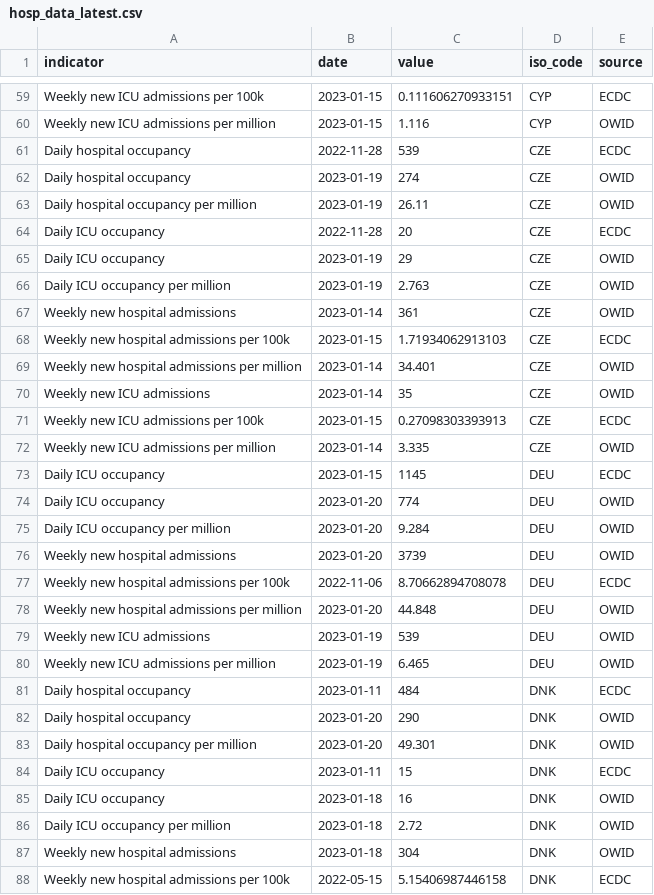
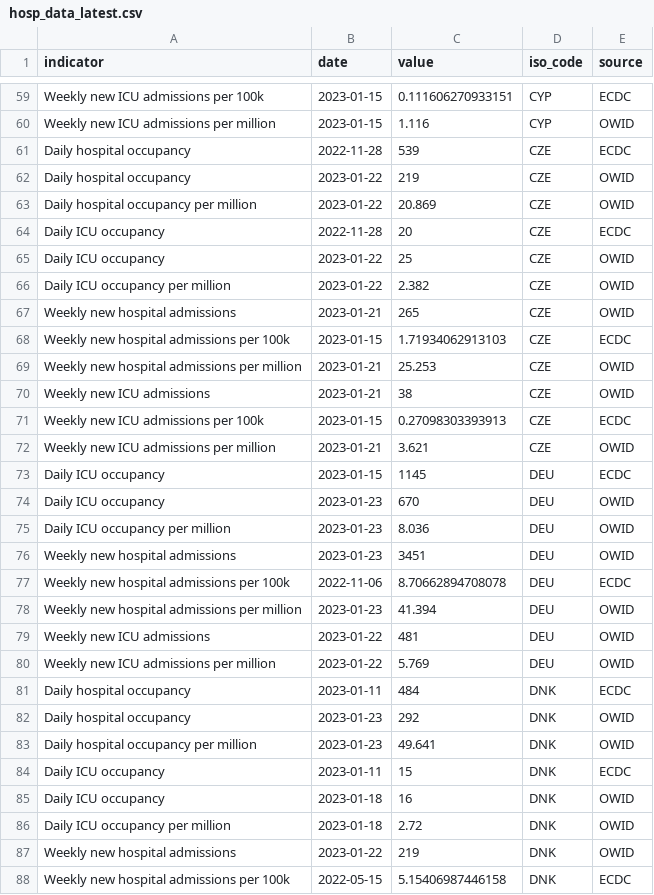
Before and after one commit to CDCgov/ITF_Power_BI, a CSV file: itf_dashboard/output/hosp_data_latest.csv, drawn as a sheet; only a part is shown, gaps mark what is left out; the diff covers the shown part only.

```diff
--- a/itf_dashboard/output/hosp_data_latest.csv
+++ b/itf_dashboard/output/hosp_data_latest.csv
@@ -61,24 +61,24 @@ Weekly new ICU admissions per million,2023-01-15,1.116,CYP,OWID
 Daily hospital occupancy,2022-11-28,539,CZE,ECDC
-Daily hospital occupancy,2023-01-19,274,CZE,OWID
-Daily hospital occupancy per million,2023-01-19,26.11,CZE,OWID
+Daily hospital occupancy,2023-01-22,219,CZE,OWID
+Daily hospital occupancy per million,2023-01-22,20.869,CZE,OWID
 Daily ICU occupancy,2022-11-28,20,CZE,ECDC
-Daily ICU occupancy,2023-01-19,29,CZE,OWID
-Daily ICU occupancy per million,2023-01-19,2.763,CZE,OWID
-Weekly new hospital admissions,2023-01-14,361,CZE,OWID
+Daily ICU occupancy,2023-01-22,25,CZE,OWID
+Daily ICU occupancy per million,2023-01-22,2.382,CZE,OWID
+Weekly new hospital admissions,2023-01-21,265,CZE,OWID
 Weekly new hospital admissions per 100k,2023-01-15,1.71934062913103,CZE,ECDC
-Weekly new hospital admissions per million,2023-01-14,34.401,CZE,OWID
-Weekly new ICU admissions,2023-01-14,35,CZE,OWID
+Weekly new hospital admissions per million,2023-01-21,25.253,CZE,OWID
+Weekly new ICU admissions,2023-01-21,38,CZE,OWID
 Weekly new ICU admissions per 100k,2023-01-15,0.27098303393913,CZE,ECDC
-Weekly new ICU admissions per million,2023-01-14,3.335,CZE,OWID
+Weekly new ICU admissions per million,2023-01-21,3.621,CZE,OWID
 Daily ICU occupancy,2023-01-15,1145,DEU,ECDC
-Daily ICU occupancy,2023-01-20,774,DEU,OWID
-Daily ICU occupancy per million,2023-01-20,9.284,DEU,OWID
-Weekly new hospital admissions,2023-01-20,3739,DEU,OWID
+Daily ICU occupancy,2023-01-23,670,DEU,OWID
+Daily ICU occupancy per million,2023-01-23,8.036,DEU,OWID
+Weekly new hospital admissions,2023-01-23,3451,DEU,OWID
 Weekly new hospital admissions per 100k,2022-11-06,8.70662894708078,DEU,ECDC
-Weekly new hospital admissions per million,2023-01-20,44.848,DEU,OWID
-Weekly new ICU admissions,2023-01-19,539,DEU,OWID
-Weekly new ICU admissions per million,2023-01-19,6.465,DEU,OWID
+Weekly new hospital admissions per million,2023-01-23,41.394,DEU,OWID
+Weekly new ICU admissions,2023-01-22,481,DEU,OWID
+Weekly new ICU admissions per million,2023-01-22,5.769,DEU,OWID
 Daily hospital occupancy,2023-01-11,484,DNK,ECDC
-Daily hospital occupancy,2023-01-20,290,DNK,OWID
-Daily hospital occupancy per million,2023-01-20,49.301,DNK,OWID
+Daily hospital occupancy,2023-01-23,292,DNK,OWID
+Daily hospital occupancy per million,2023-01-23,49.641,DNK,OWID
 Daily ICU occupancy,2023-01-11,15,DNK,ECDC
@@ -86,3 +86,3 @@ Daily ICU occupancy,2023-01-18,16,DNK,OWID
 Daily ICU occupancy per million,2023-01-18,2.72,DNK,OWID
-Weekly new hospital admissions,2023-01-18,304,DNK,OWID
+Weekly new hospital admissions,2023-01-22,219,DNK,OWID
 Weekly new hospital admissions per 100k,2022-05-15,5.15406987446158,DNK,ECDC
```
Also changed, not shown: 130 edited cells elsewhere in this file, itf_dashboard/output/preferred_testpos7.csv, itf_dashboard/output/preferred_tests14.csv, 3 other files.
